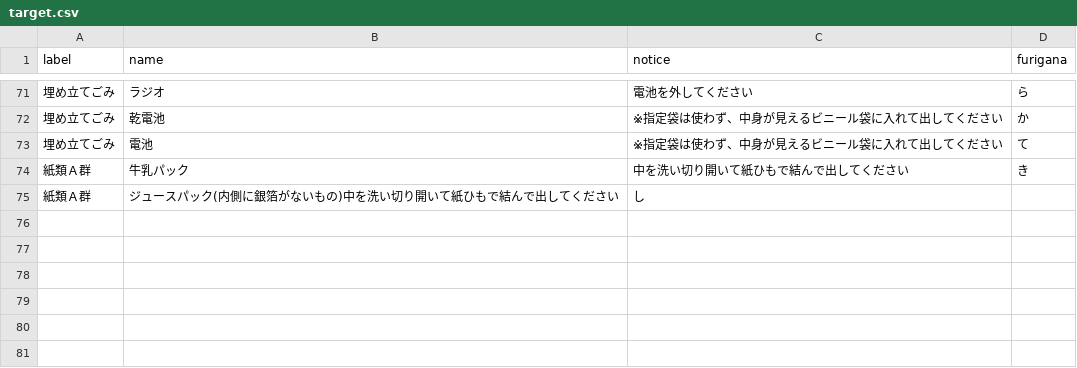
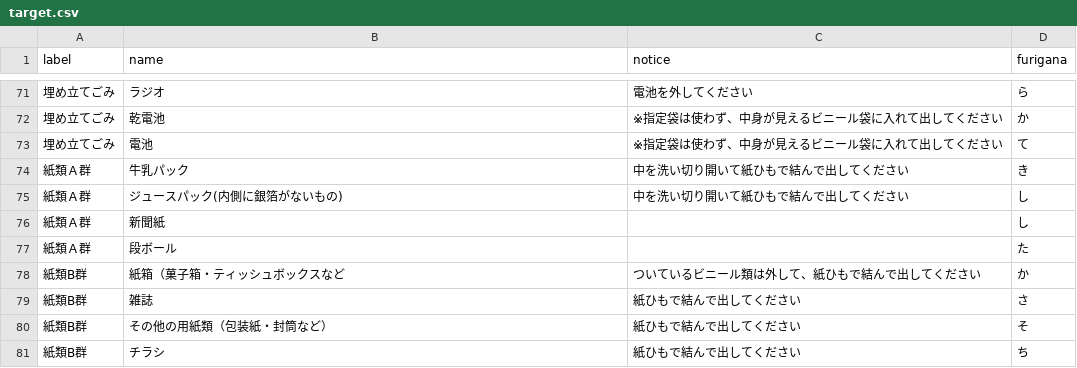
Before and after one commit to higuchi1642/535353, a CSV file: data/target.csv, drawn as a sheet; only a part is shown, gaps mark what is left out.

Commit message:
Update target.csv

```diff
--- a/data/target.csv
+++ b/data/target.csv
@@ -74,2 +74,8 @@ label,name,notice,furigana
 紙類Ａ群,牛乳パック,中を洗い切り開いて紙ひもで結んで出してください,き
-紙類Ａ群,ジュースパック(内側に銀箔がないもの)中を洗い切り開いて紙ひもで結んで出してください,し
+紙類Ａ群,ジュースパック(内側に銀箔がないもの),中を洗い切り開いて紙ひもで結んで出してください,し
+紙類Ａ群,新聞紙,,し
+紙類Ａ群,段ボール,,た
+紙類B群,紙箱（菓子箱・ティッシュボックスなど,ついているビニール類は外して、紙ひもで結んで出してください,か
+紙類B群,雑誌,紙ひもで結んで出してください,さ
+紙類B群,その他の用紙類（包装紙・封筒など）,紙ひもで結んで出してください,そ
+紙類B群,チラシ,紙ひもで結んで出してください,ち
```
